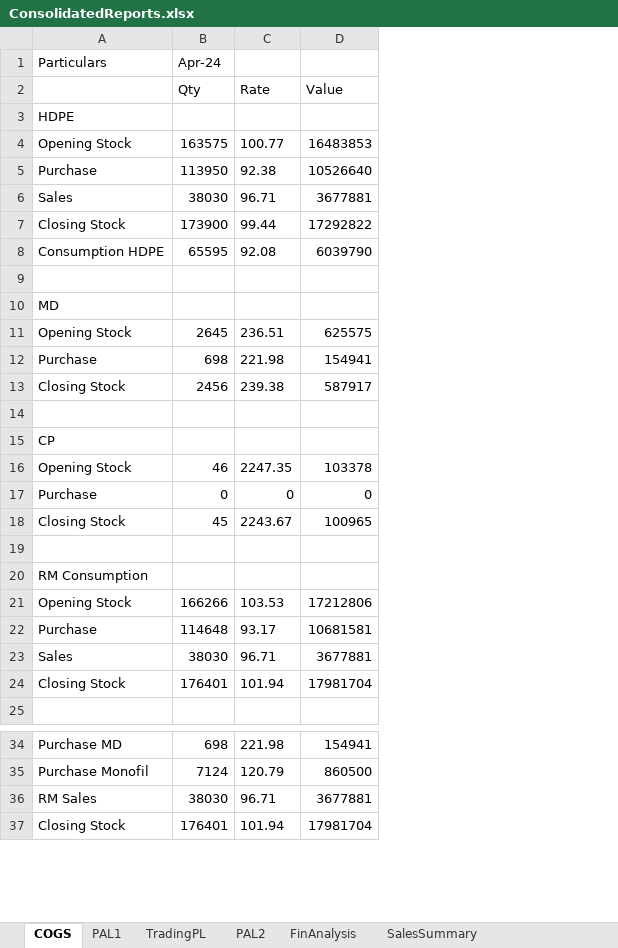
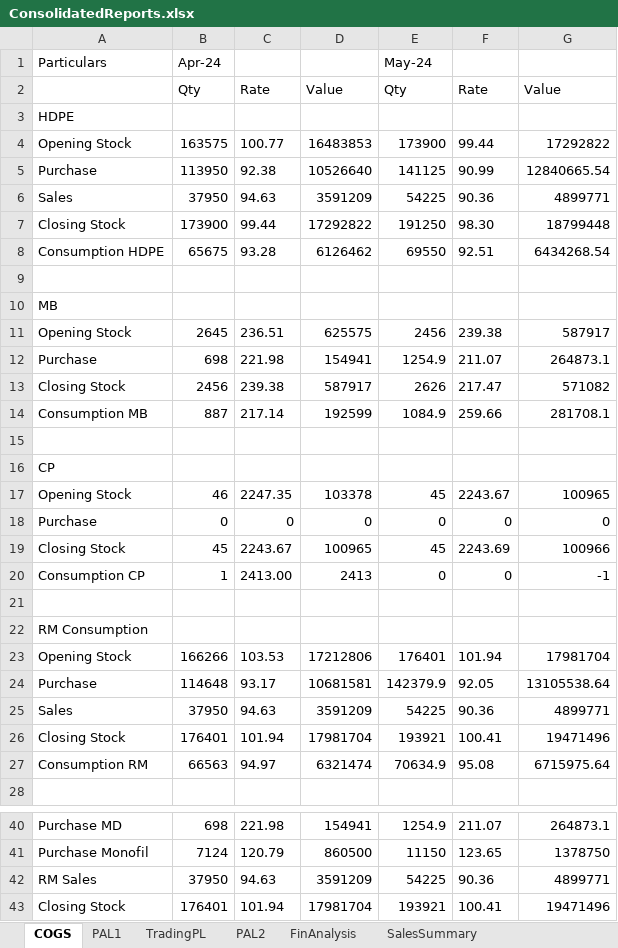
Before and after one commit to Rishi1003/priyafils, an Excel workbook: ConsolidatedReports.xlsx, sheet COGS, drawn as a sheet; only a part is shown, gaps mark what is left out; values as stored, in another font and other column widths than the file's, no borders; removed rows and columns are numbered as before the commit, all else as after; the diff covers the shown part only; the diff names each change by its address in the sheet, - before the commit and + after, or states it on an @@ line.

```diff
--- a/ConsolidatedReports.xlsx (sheet COGS)
+++ b/ConsolidatedReports.xlsx (sheet COGS)
+column E, rows 1-5: May-24 | Qty |  | 173900 | 141125; row 7: 191250; rows 11-13: 2456 | 1254.9 | 2626; rows 17-19: 45 | 0 | 45; rows 23-24: 176401 | 142379.9; row 26: 193921; rows 40-41: 1254.9 | 11150; row 43: 193921
+column F, rows 2-5: Rate |  | 99.44 | 90.99; row 7: 98.30; rows 11-13: 239.38 | 211.07 | 217.47; rows 17-19: 2243.67 | 0 | 2243.69; rows 23-24: 101.94 | 92.05; row 26: 100.41; rows 40-41: 211.07 | 123.65; row 43: 100.41
+column G, rows 2-5: Value |  | 17292822 | 12840665.54; row 7: 18799448; rows 11-13: 587917 | 264873.1 | 571082; rows 17-19: 100965 | 0 | 100966; rows 23-24: 17981704 | 13105538.64; row 26: 19471496; rows 40-41: 264873.1 | 1378750; row 43: 19471496
-row 6: Sales | 38030 | 96.71 | 3677881
+row 6: Sales | 37950 | 94.63 | 3591209 | 54225 | 90.36 | 4899771
-row 8: Consumption HDPE | 65595 | 92.08 | 6039790
+row 8: Consumption HDPE | 65675 | 93.28 | 6126462 | 69550 | 92.51 | 6434268.54
-A10: MD
+A10: MB
+row 14: Consumption MB | 887 | 217.14 | 192599 | 1084.9 | 259.66 | 281708.1
+row 20: Consumption CP | 1 | 2413.00 | 2413 | 0 | 0 | -1
-row 23: Sales | 38030 | 96.71 | 3677881
+row 25: Sales | 37950 | 94.63 | 3591209 | 54225 | 90.36 | 4899771
+row 27: Consumption RM | 66563 | 94.97 | 6321474 | 70634.9 | 95.08 | 6715975.64
-row 36: RM Sales | 38030 | 96.71 | 3677881
+row 42: RM Sales | 37950 | 94.63 | 3591209 | 54225 | 90.36 | 4899771
```
Also changed, not shown: 3 added rows elsewhere in this sheet, sheet SalesSummary, sheet FinAnalysis, sheet PAL2, sheet PAL1, sheet TradingPL, FinAnalysis.xlsx, PAL1.xlsx, 12 other files.
